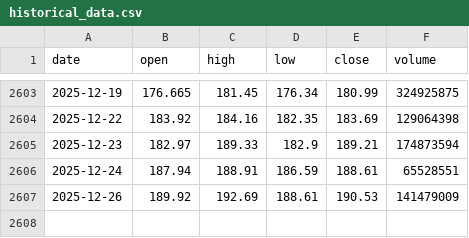
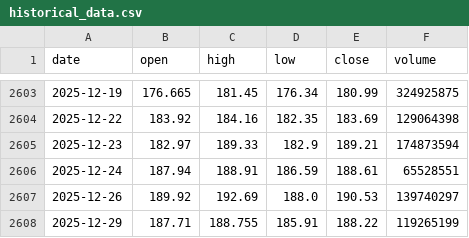
Before and after one commit to LukeGSW/AnalisiCiclica-NVDA, a CSV file: data/NVDA/historical_data.csv, drawn as a sheet; only a part is shown, gaps mark what is left out.

```diff
--- a/data/NVDA/historical_data.csv
+++ b/data/NVDA/historical_data.csv
@@ -2606,2 +2606,3 @@ date,open,high,low,close,volume
 2025-12-24,187.94,188.91,186.59,188.61,65528551
-2025-12-26,189.92,192.69,188.61,190.53,141479009
+2025-12-26,189.92,192.69,188.0,190.53,139740297
+2025-12-29,187.71,188.755,185.91,188.22,119265199
```
Also changed, not shown: data/NVDA/signals.csv, 3 other files.
